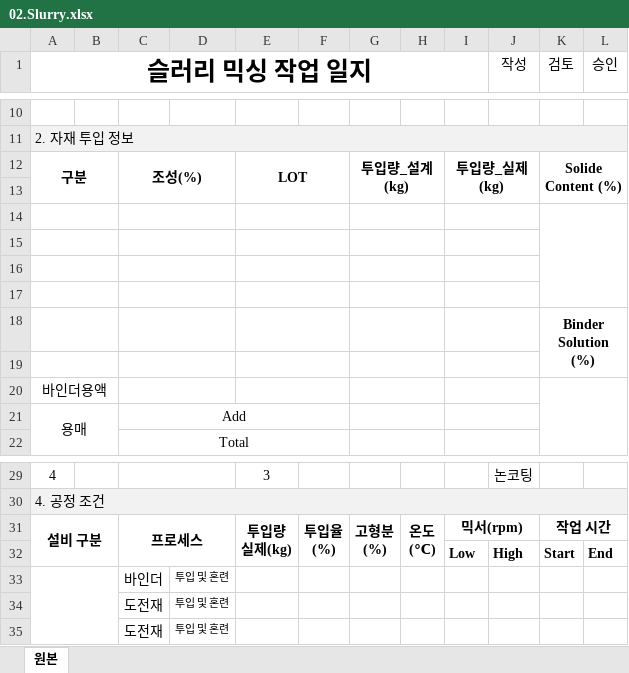
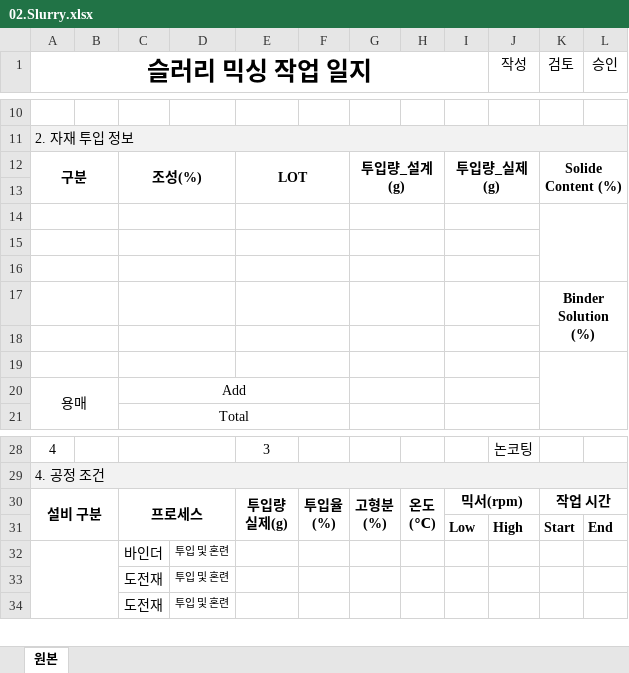
Before and after one commit to euro-cell/MES_BE, an Excel workbook: data/templates/worklog/02.Slurry.xlsx, sheet 원본, drawn as a sheet; only a part is shown, gaps mark what is left out; values as stored, in another font and other column widths than the file's, no borders; removed rows and columns are numbered as before the commit, all else as after; ↵ is a line break in a cell; the diff names each change by its address in the sheet, - before the commit and + after, or states it on an @@ line.

Commit message:
fix: 슬러리 작업일지에서 바인더용액 관련 필드 제거
- Entity, DTO에서 binderSolutionComposition, binderSolutionLot, binderSolutionPlannedInput, binderSolutionActualInput 필드 삭제
- mixing.service.ts에서 해당 필드 참조 제거

```diff
--- a/data/templates/worklog/02.Slurry.xlsx (sheet 원본)
+++ b/data/templates/worklog/02.Slurry.xlsx (sheet 원본)
-A12:B13 merged
+A12:B13 merged
-C12:D13 merged
+C12:D13 merged
-E12:F13 merged
+E12:F13 merged
-G12: 투입량_설계(kg)
+G12: 투입량_설계(g)
-G12:H13 merged
+G12:H13 merged
-I12: 투입량_실제(kg)
+I12: 투입량_실제(g)
-I12:J13 merged
+I12:J13 merged
-K12:L13 merged
+K12:L13 merged
-row 13: (empty)
-A14:B14 merged
-C14:D14 merged
-E14:F14 merged
-G14:H14 merged
-I14:J14 merged
-K14:L17 merged
+K14:L16 merged
-A19 (슬러리 믹싱 작업 일지): 바인더용액
+A19 (슬러리 믹싱 작업 일지): (empty)
-E30: 투입량 ↵ 실제(kg)
+E30: 투입량 ↵ 실제(g)
```
Also changed, not shown: 3 other files.
